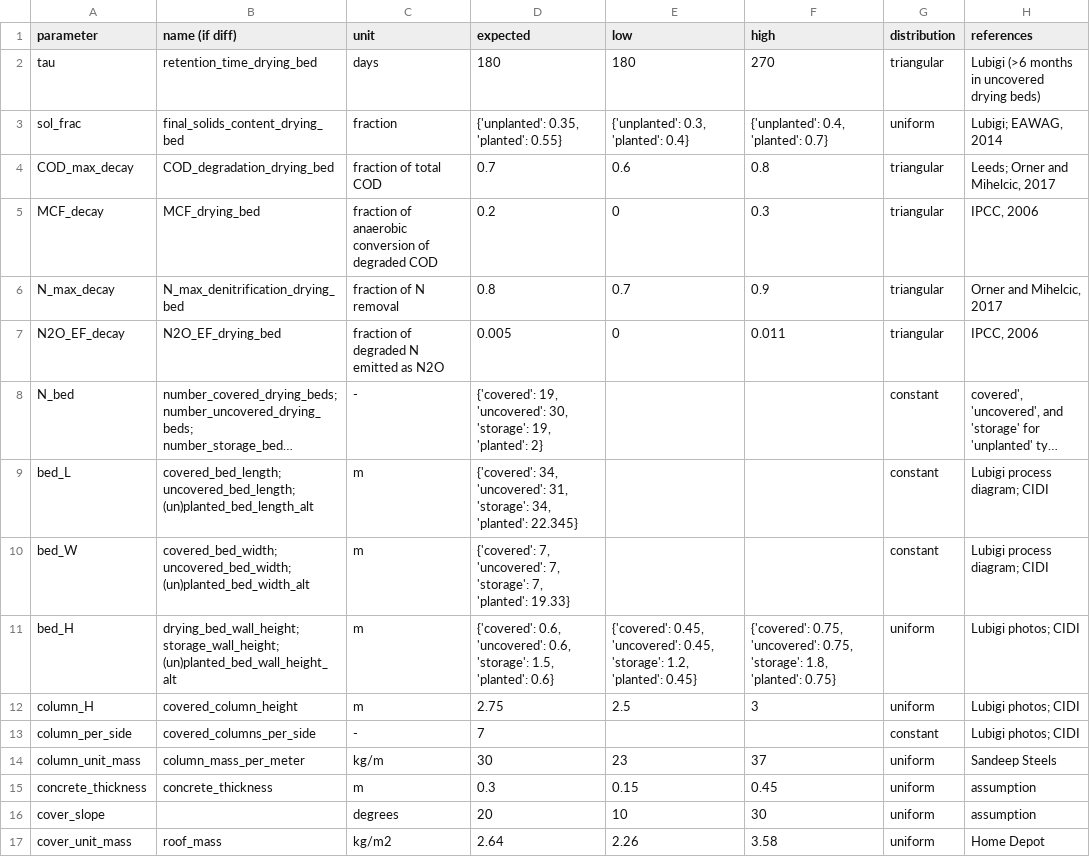
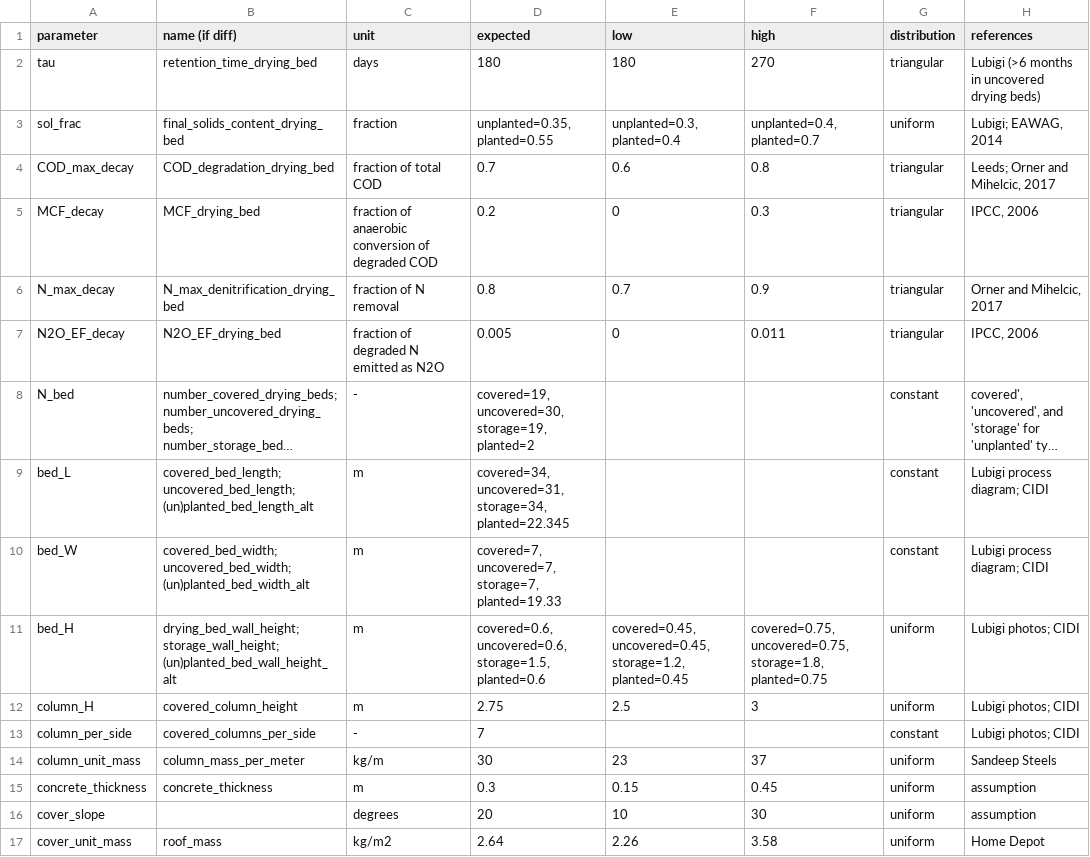
Before and after one commit to QSD-Group/QSDsan, a TSV file: qsdsan/data/sanunit_data/_drying_bed.tsv, drawn as a sheet; long unchanged cells end in …; ↵ is a line break in a cell; the diff names each change by its address in the sheet, - before the commit and + after, or states it on an @@ line.

```diff
--- a/qsdsan/data/sanunit_data/_drying_bed.tsv
+++ b/qsdsan/data/sanunit_data/_drying_bed.tsv
-D3 (expected): {'unplanted': 0.35, ↵ 'planted': 0.55}
+D3 (expected): unplanted=0.35, planted=0.55
-E3 (low): {'unplanted': 0.3, ↵ 'planted': 0.4}
+E3 (low): unplanted=0.3, planted=0.4
-F3 (high): {'unplanted': 0.4, ↵ 'planted': 0.7}
+F3 (high): unplanted=0.4, planted=0.7
-D8 (expected): {'covered': 19, ↵ 'uncovered': 30, ↵ 'storage': 19, ↵ 'planted': 2}
+D8 (expected): covered=19, uncovered=30, storage=19, planted=2
-D9 (expected): {'covered': 34, ↵ 'uncovered': 31, ↵ 'storage': 34, ↵ 'planted': 22.345}
+D9 (expected): covered=34, uncovered=31, storage=34, planted=22.345
-D10 (expected): {'covered': 7, ↵ 'uncovered': 7, ↵ 'storage': 7, ↵ 'planted': 19.33}
+D10 (expected): covered=7, uncovered=7, storage=7, planted=19.33
-D11 (expected): {'covered': 0.6, ↵ 'uncovered': 0.6, ↵ 'storage': 1.5, ↵ 'planted': 0.6}
+D11 (expected): covered=0.6, uncovered=0.6, storage=1.5, planted=0.6
-E11 (low): {'covered': 0.45, ↵ 'uncovered': 0.45, ↵ 'storage': 1.2, ↵ 'planted': 0.45}
+E11 (low): covered=0.45, uncovered=0.45, storage=1.2, planted=0.45
-F11 (high): {'covered': 0.75, ↵ 'uncovered': 0.75, ↵ 'storage': 1.8, ↵ 'planted': 0.75}
+F11 (high): covered=0.75, uncovered=0.75, storage=1.8, planted=0.75
```
Also changed, not shown: qsdsan/data/sanunit_data/_pit_latrine.tsv, qsdsan/data/sanunit_data/_sludge_separator.tsv, 7 other files.
